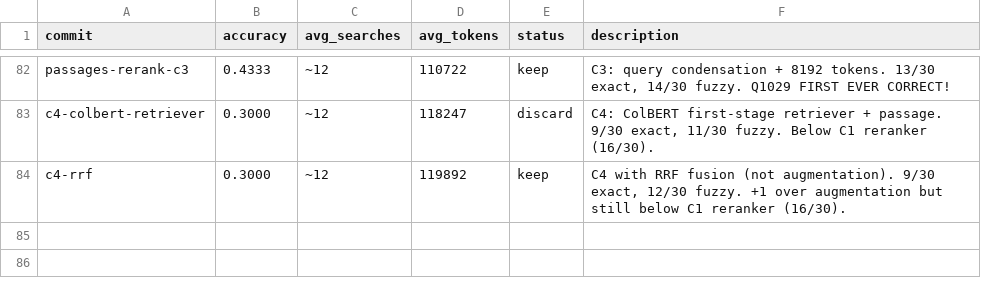
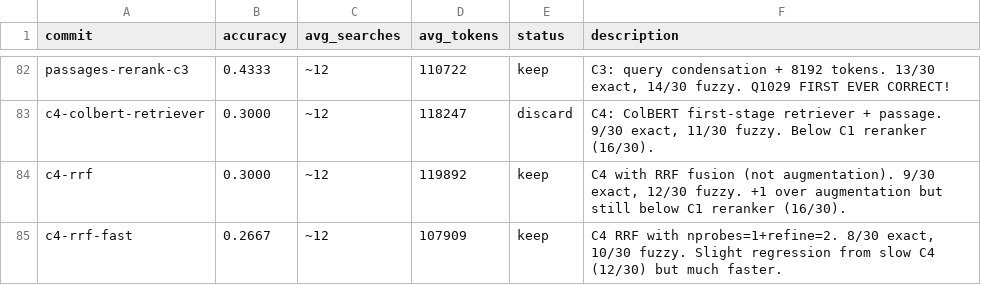
Before and after one commit to approximatelylinear/greatwheel, a TSV file: bench/browsecomp/results.tsv, drawn as a sheet; only a part is shown, gaps mark what is left out.

```diff
--- a/bench/browsecomp/results.tsv
+++ b/bench/browsecomp/results.tsv
@@ -84 +84,2 @@ c4-colbert-retriever	0.3000	~12	118247	discard	C4: ColBERT first-stage retriever
 c4-rrf	0.3000	~12	119892	keep	C4 with RRF fusion (not augmentation). 9/30 exact, 12/30 fuzzy. +1 over augmentation but still below C1 reranker (16/30).
+c4-rrf-fast	0.2667	~12	107909	keep	C4 RRF with nprobes=1+refine=2. 8/30 exact, 10/30 fuzzy. Slight regression from slow C4 (12/30) but much faster.
```
